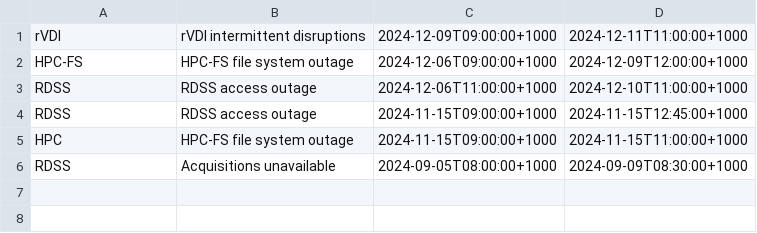
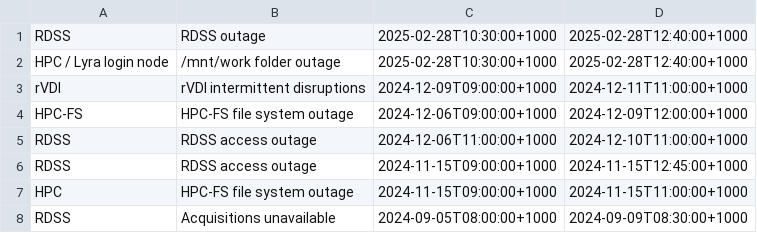
Before and after one commit to eresearchqut/status, a CSV file: past_incidents.csv, drawn as a sheet; the diff names each change by its address in the sheet, - before the commit and + after, or states it on an @@ line.

Commit message:
Resolved RDSS and HPC /mnt/work outage 28-02-25

```diff
--- a/past_incidents.csv
+++ b/past_incidents.csv
+row 1: RDSS | RDSS outage | 2025-02-28T10:30:00+1000 | 2025-02-28T12:40:00+1000
+row 2: HPC / Lyra login node | /mnt/work folder outage | 2025-02-28T10:30:00+1000 | 2025-02-28T12:40:00+1000
```
